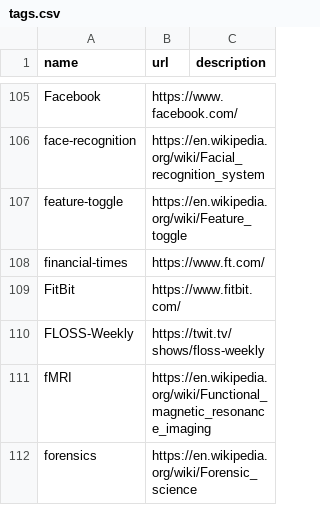
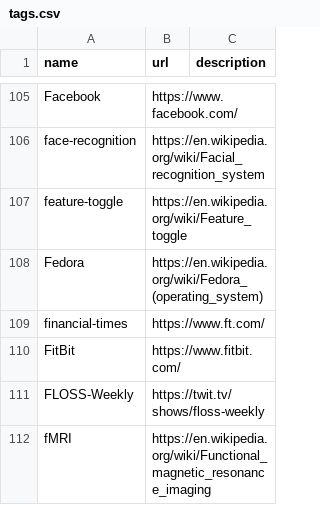
Before and after one commit to szabgab/codeandtalk.com, a CSV file: data/tags.csv, drawn as a sheet; only a part is shown, gaps mark what is left out; the shorter side is filled out with more unchanged rows; the diff names each change by its address in the sheet, - before the commit and + after, or states it on an @@ line.

Commit message:
Add Flock series (Fedora) (#329)

```diff
--- a/data/tags.csv
+++ b/data/tags.csv
+row 108: Fedora | https://en.wikipedia.org/wiki/Fedora_(operating_system)
```
Also changed, not shown: 6 other files.
